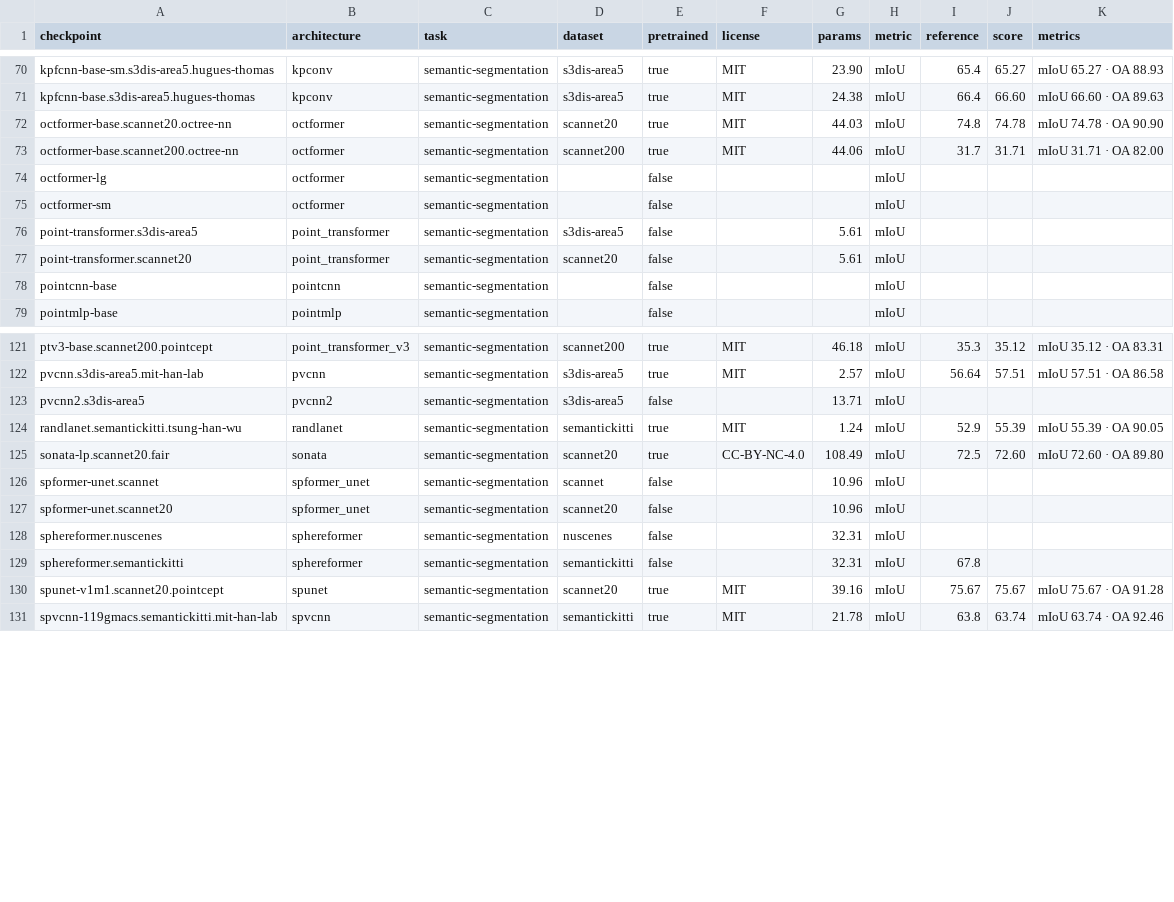
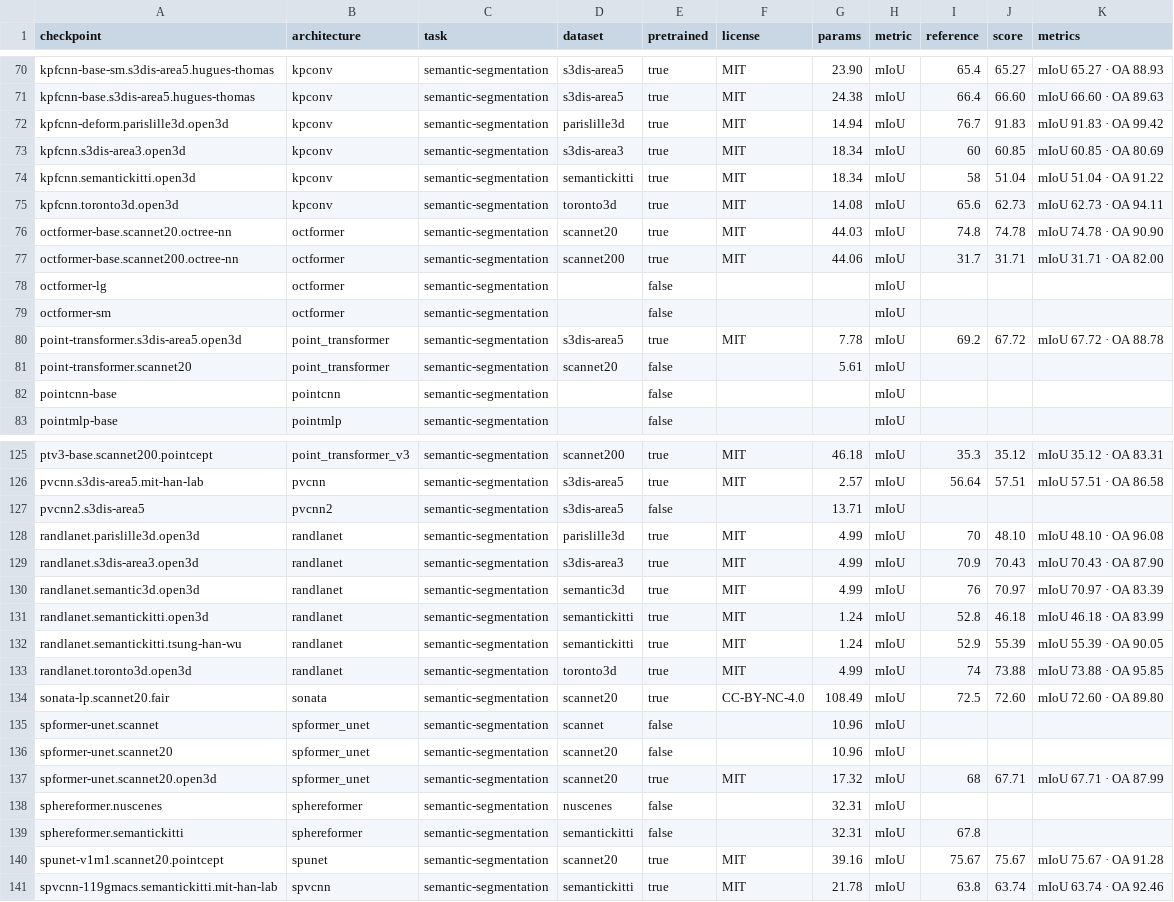
Before and after one commit to arthurdjn/pytorch-pointcloud, a CSV file: docs/data/models.csv, drawn as a sheet; only a part is shown, gaps mark what is left out.

Commit message:
feat: open3d-ml benchmark scripts

```diff
--- a/docs/data/models.csv
+++ b/docs/data/models.csv
@@ -71,2 +71,6 @@ kpfcnn-base-sm.s3dis-area5.hugues-thomas,kpconv,semantic-segmentation,s3dis-area
 kpfcnn-base.s3dis-area5.hugues-thomas,kpconv,semantic-segmentation,s3dis-area5,true,MIT,24.38,mIoU,66.4,66.60,mIoU 66.60 · OA 89.63
+kpfcnn-deform.parislille3d.open3d,kpconv,semantic-segmentation,parislille3d,true,MIT,14.94,mIoU,76.7,91.83,mIoU 91.83 · OA 99.42
+kpfcnn.s3dis-area3.open3d,kpconv,semantic-segmentation,s3dis-area3,true,MIT,18.34,mIoU,60,60.85,mIoU 60.85 · OA 80.69
+kpfcnn.semantickitti.open3d,kpconv,semantic-segmentation,semantickitti,true,MIT,18.34,mIoU,58,51.04,mIoU 51.04 · OA 91.22
+kpfcnn.toronto3d.open3d,kpconv,semantic-segmentation,toronto3d,true,MIT,14.08,mIoU,65.6,62.73,mIoU 62.73 · OA 94.11
 octformer-base.scannet20.octree-nn,octformer,semantic-segmentation,scannet20,true,MIT,44.03,mIoU,74.8,74.78,mIoU 74.78 · OA 90.90
@@ -75,3 +79,3 @@ octformer-lg,octformer,semantic-segmentation,,false,,,mIoU,,,
 octformer-sm,octformer,semantic-segmentation,,false,,,mIoU,,,
-point-transformer.s3dis-area5,point_transformer,semantic-segmentation,s3dis-area5,false,,5.61,mIoU,,,
+point-transformer.s3dis-area5.open3d,point_transformer,semantic-segmentation,s3dis-area5,true,MIT,7.78,mIoU,69.2,67.72,mIoU 67.72 · OA 88.78
 point-transformer.scannet20,point_transformer,semantic-segmentation,scannet20,false,,5.61,mIoU,,,
@@ -123,3 +127,8 @@ pvcnn.s3dis-area5.mit-han-lab,pvcnn,semantic-segmentation,s3dis-area5,true,MIT,2
 pvcnn2.s3dis-area5,pvcnn2,semantic-segmentation,s3dis-area5,false,,13.71,mIoU,,,
+randlanet.parislille3d.open3d,randlanet,semantic-segmentation,parislille3d,true,MIT,4.99,mIoU,70,48.10,mIoU 48.10 · OA 96.08
+randlanet.s3dis-area3.open3d,randlanet,semantic-segmentation,s3dis-area3,true,MIT,4.99,mIoU,70.9,70.43,mIoU 70.43 · OA 87.90
+randlanet.semantic3d.open3d,randlanet,semantic-segmentation,semantic3d,true,MIT,4.99,mIoU,76,70.97,mIoU 70.97 · OA 83.39
+randlanet.semantickitti.open3d,randlanet,semantic-segmentation,semantickitti,true,MIT,1.24,mIoU,52.8,46.18,mIoU 46.18 · OA 83.99
 randlanet.semantickitti.tsung-han-wu,randlanet,semantic-segmentation,semantickitti,true,MIT,1.24,mIoU,52.9,55.39,mIoU 55.39 · OA 90.05
+randlanet.toronto3d.open3d,randlanet,semantic-segmentation,toronto3d,true,MIT,4.99,mIoU,74,73.88,mIoU 73.88 · OA 95.85
 sonata-lp.scannet20.fair,sonata,semantic-segmentation,scannet20,true,CC-BY-NC-4.0,108.49,mIoU,72.5,72.60,mIoU 72.60 · OA 89.80
@@ -127,2 +136,3 @@ spformer-unet.scannet,spformer_unet,semantic-segmentation,scannet,false,,10.96,m
 spformer-unet.scannet20,spformer_unet,semantic-segmentation,scannet20,false,,10.96,mIoU,,,
+spformer-unet.scannet20.open3d,spformer_unet,semantic-segmentation,scannet20,true,MIT,17.32,mIoU,68,67.71,mIoU 67.71 · OA 87.99
 sphereformer.nuscenes,sphereformer,semantic-segmentation,nuscenes,false,,32.31,mIoU,,,
```
Also changed, not shown: 12 other files.
